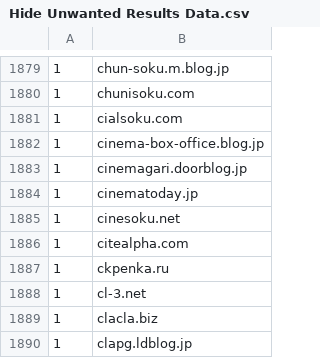
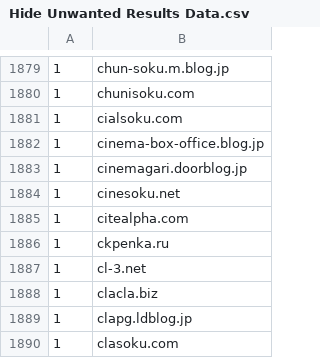
Before and after one commit to umucub/blocklist, a CSV file: Hide Unwanted Results Data.csv, drawn as a sheet; only a part is shown, gaps mark what is left out; the shorter side is filled out with more unchanged rows; the diff names each change by its address in the sheet, - before the commit and + after, or states it on an @@ line.

Commit message:
cinematoday.jp 除去

```diff
--- a/Hide Unwanted Results Data.csv
+++ b/Hide Unwanted Results Data.csv
-row 1884: 1 | cinematoday.jp
```
Also changed, not shown: 1 other file.
